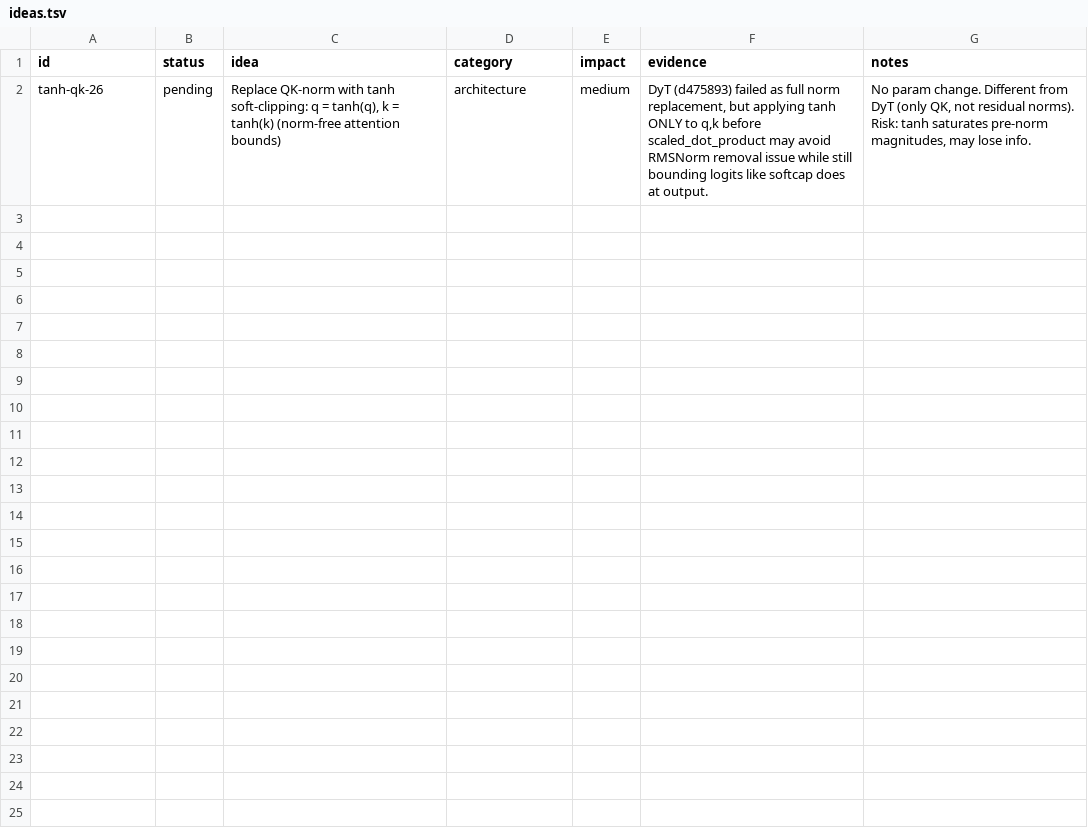
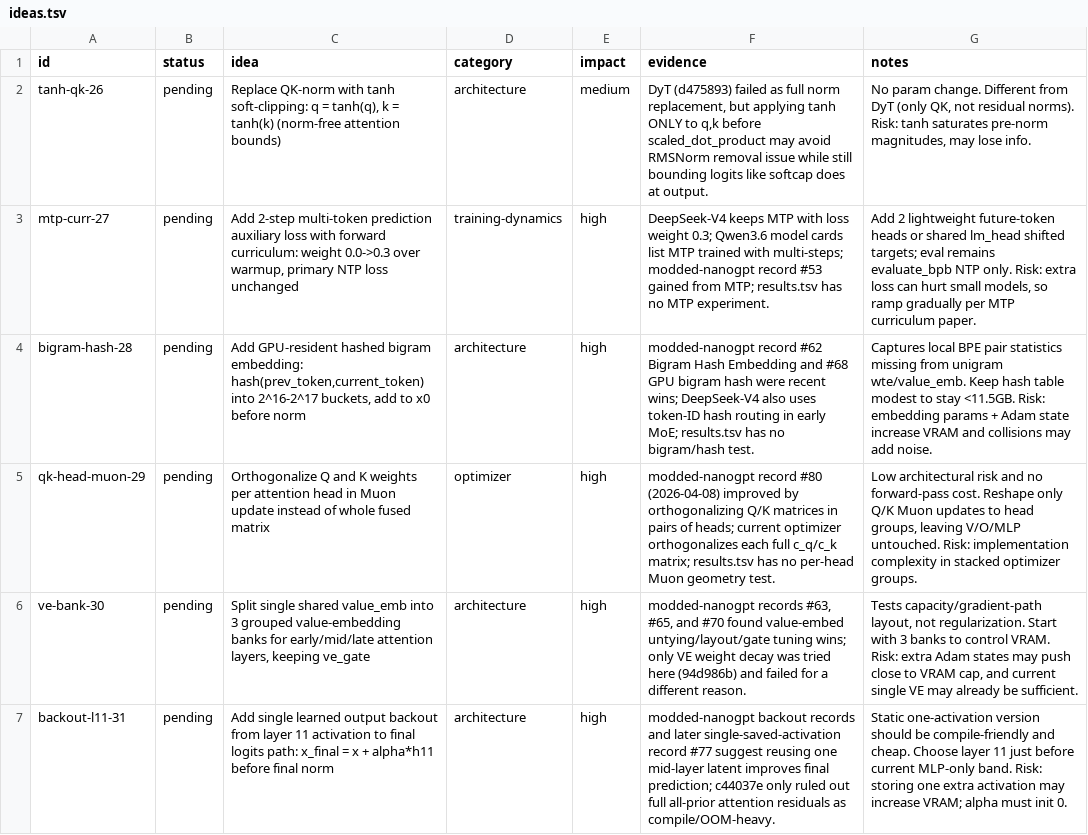
Before and after one commit to Djordje-Stojanovic/TrainRTX5070_200MTokens, a TSV file: ideas.tsv, drawn as a sheet.

Commit message:
ideas: add queued research candidates

```diff
--- a/ideas.tsv
+++ b/ideas.tsv
@@ -2 +2,6 @@ id	status	idea	category	impact	evidence	notes
 tanh-qk-26	pending	Replace QK-norm with tanh soft-clipping: q = tanh(q), k = tanh(k) (norm-free attention bounds)	architecture	medium	DyT (d475893) failed as full norm replacement, but applying tanh ONLY to q,k before scaled_dot_product may avoid RMSNorm removal issue while still bounding logits like softcap does at output.	No param change. Different from DyT (only QK, not residual norms). Risk: tanh saturates pre-norm magnitudes, may lose info.
+mtp-curr-27	pending	Add 2-step multi-token prediction auxiliary loss with forward curriculum: weight 0.0->0.3 over warmup, primary NTP loss unchanged	training-dynamics	high	DeepSeek-V4 keeps MTP with loss weight 0.3; Qwen3.6 model cards list MTP trained with multi-steps; modded-nanogpt record #53 gained from MTP; results.tsv has no MTP experiment.	Add 2 lightweight future-token heads or shared lm_head shifted targets; eval remains evaluate_bpb NTP only. Risk: extra loss can hurt small models, so ramp gradually per MTP curriculum paper.
+bigram-hash-28	pending	Add GPU-resident hashed bigram embedding: hash(prev_token,current_token) into 2^16-2^17 buckets, add to x0 before norm	architecture	high	modded-nanogpt record #62 Bigram Hash Embedding and #68 GPU bigram hash were recent wins; DeepSeek-V4 also uses token-ID hash routing in early MoE; results.tsv has no bigram/hash test.	Captures local BPE pair statistics missing from unigram wte/value_emb. Keep hash table modest to stay <11.5GB. Risk: embedding params + Adam state increase VRAM and collisions may add noise.
+qk-head-muon-29	pending	Orthogonalize Q and K weights per attention head in Muon update instead of whole fused matrix	optimizer	high	modded-nanogpt record #80 (2026-04-08) improved by orthogonalizing Q/K matrices in pairs of heads; current optimizer orthogonalizes each full c_q/c_k matrix; results.tsv has no per-head Muon geometry test.	Low architectural risk and no forward-pass cost. Reshape only Q/K Muon updates to head groups, leaving V/O/MLP untouched. Risk: implementation complexity in stacked optimizer groups.
+ve-bank-30	pending	Split single shared value_emb into 3 grouped value-embedding banks for early/mid/late attention layers, keeping ve_gate	architecture	high	modded-nanogpt records #63, #65, and #70 found value-embed untying/layout/gate tuning wins; only VE weight decay was tried here (94d986b) and failed for a different reason.	Tests capacity/gradient-path layout, not regularization. Start with 3 banks to control VRAM. Risk: extra Adam states may push close to VRAM cap, and current single VE may already be sufficient.
+backout-l11-31	pending	Add single learned output backout from layer 11 activation to final logits path: x_final = x + alpha*h11 before final norm	architecture	high	modded-nanogpt backout records and later single-saved-activation record #77 suggest reusing one mid-layer latent improves final prediction; c44037e only ruled out full all-prior attention residuals as compile/OOM-heavy.	Static one-activation version should be compile-friendly and cheap. Choose layer 11 just before current MLP-only band. Risk: storing one extra activation may increase VRAM; alpha must init 0.
```
